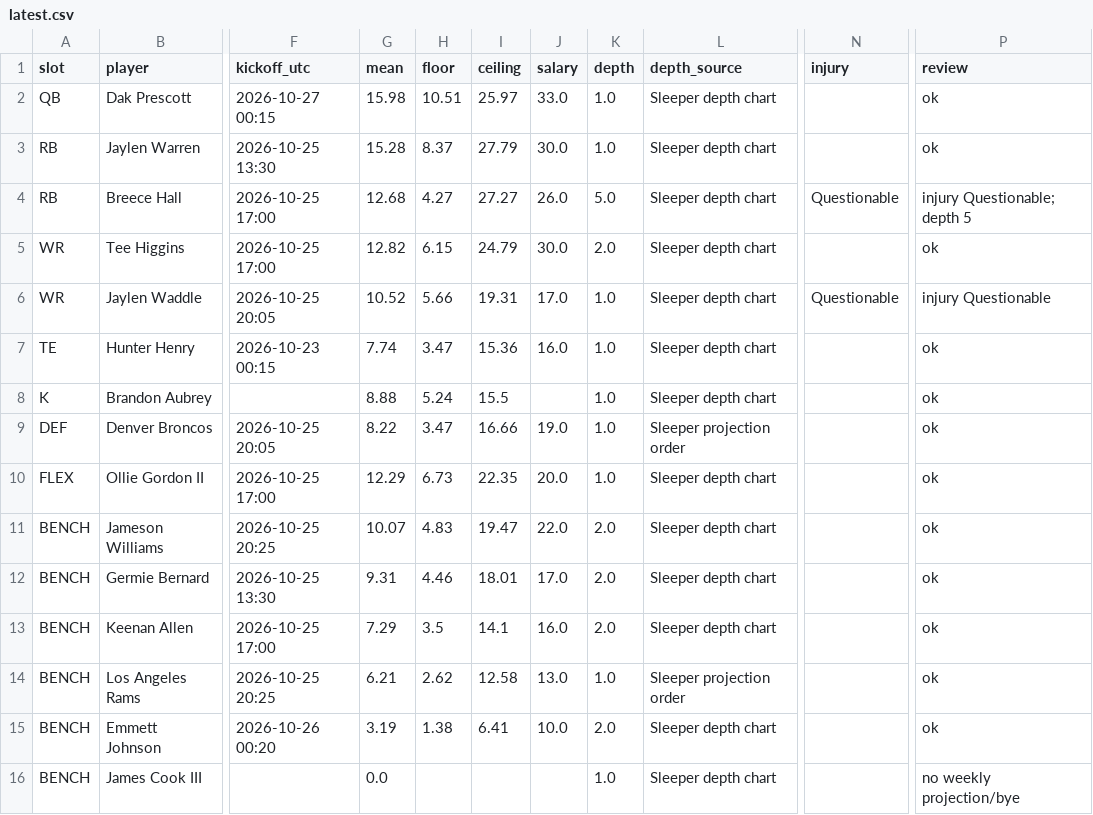
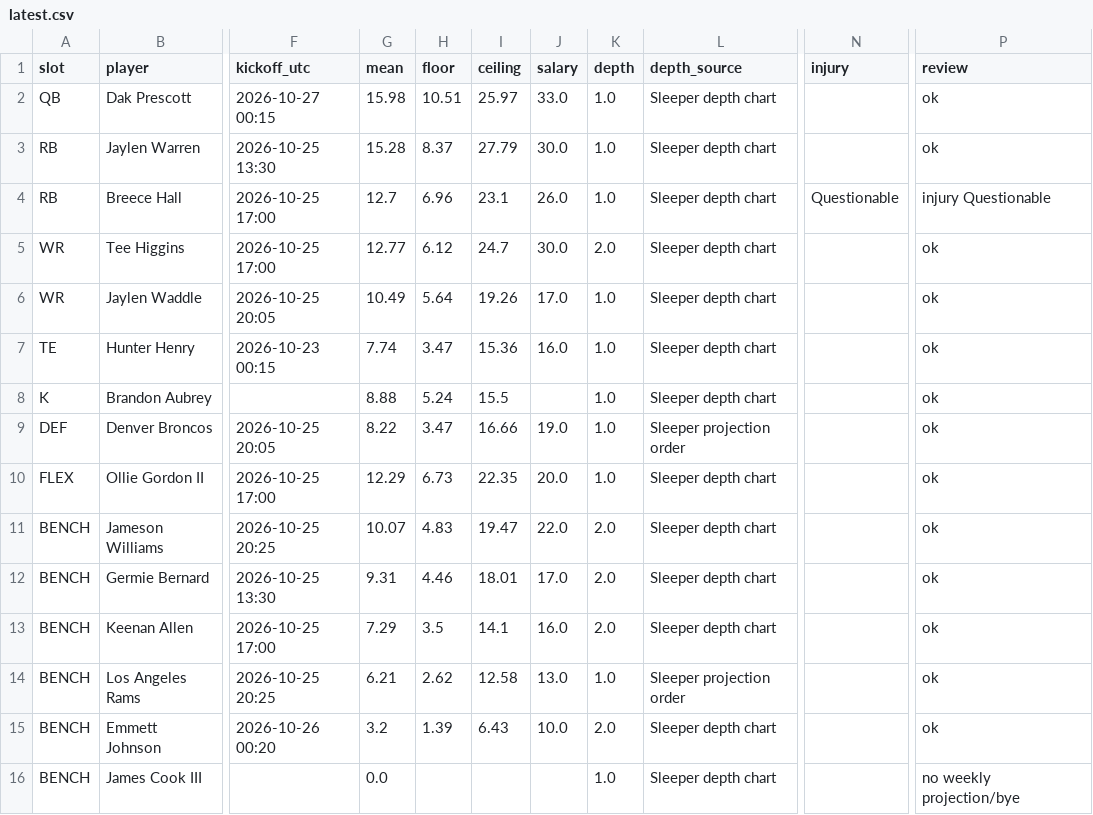
Before and after one commit to Dave356w/-nfl-top25-rankings, a CSV file: site/data/lineup/latest.csv, drawn as a sheet; only a part is shown, gaps mark what is left out; the diff names each change by its address in the sheet, - before the commit and + after, or states it on an @@ line.

```diff
--- a/site/data/lineup/latest.csv
+++ b/site/data/lineup/latest.csv
-G4 (mean): 12.68
+G4 (mean): 12.7
-H4 (floor): 4.27
+H4 (floor): 6.96
-I4 (ceiling): 27.27
+I4 (ceiling): 23.1
-K4 (depth): 5.0
+K4 (depth): 1.0
-P4 (review): injury Questionable; depth 5
+P4 (review): injury Questionable
-G5 (mean): 12.82
+G5 (mean): 12.77
-H5 (floor): 6.15
+H5 (floor): 6.12
-I5 (ceiling): 24.79
+I5 (ceiling): 24.7
-G6 (mean): 10.52
+G6 (mean): 10.49
-H6 (floor): 5.66
+H6 (floor): 5.64
-I6 (ceiling): 19.31
+I6 (ceiling): 19.26
-N6 (injury): Questionable
+N6 (injury): (empty)
-P6 (review): injury Questionable
+P6 (review): ok
-G15 (mean): 3.19
+G15 (mean): 3.2
-H15 (floor): 1.38
+H15 (floor): 1.39
-I15 (ceiling): 6.41
+I15 (ceiling): 6.43
```
Also changed, not shown: site/data/latest.csv, 26 other files.
